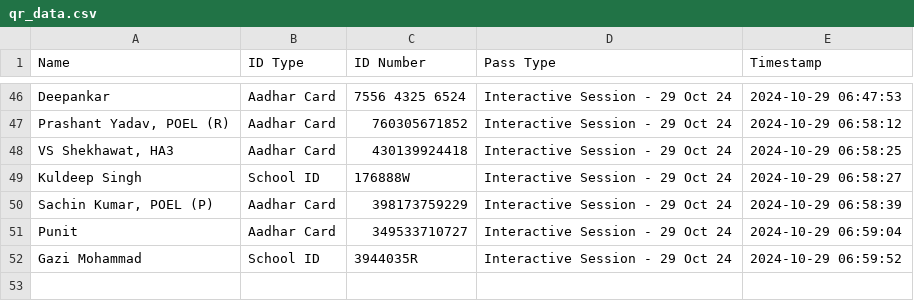
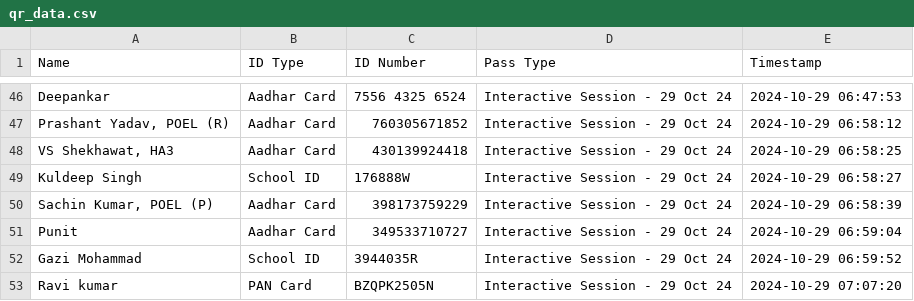
Before and after one commit to SWAVLAMBAN-24/scanner-24, a CSV file: qr_data.csv, drawn as a sheet; only a part is shown, gaps mark what is left out.

Commit message:
Update QR data - 2024-10-29 07:07:20.297188

```diff
--- a/qr_data.csv
+++ b/qr_data.csv
@@ -52 +52,2 @@ Punit,Aadhar Card,349533710727,Interactive Session - 29 Oct 24,2024-10-29 06:59:
 Gazi Mohammad,School ID,3944035R,Interactive Session - 29 Oct 24,2024-10-29 06:59:52
+Ravi kumar,PAN Card,BZQPK2505N,Interactive Session - 29 Oct 24,2024-10-29 07:07:20
```
